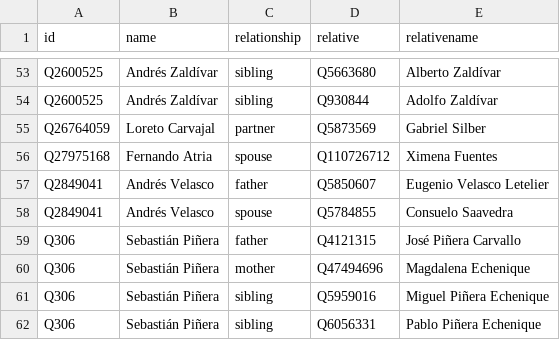
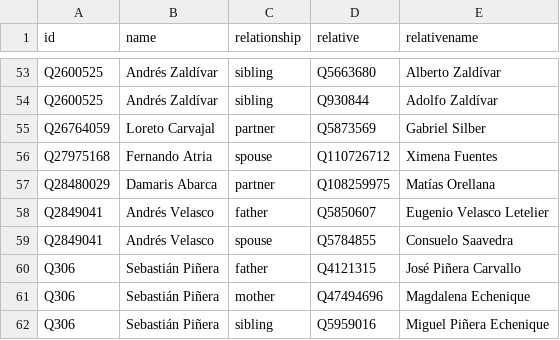
Before and after one commit to every-politician-scrapers/chile-ministers, a CSV file: html/family.csv, drawn as a sheet; only a part is shown, gaps mark what is left out; the shorter side is filled out with more unchanged rows.

Commit message:
PCB update

```diff
--- a/html/family.csv
+++ b/html/family.csv
@@ -56,2 +56,3 @@ Q26764059,Loreto Carvajal,partner,Q5873569,Gabriel Silber
 Q27975168,Fernando Atria,spouse,Q110726712,Ximena Fuentes
+Q28480029,Damaris Abarca,partner,Q108259975,Matías Orellana
 Q2849041,Andrés Velasco,father,Q5850607,Eugenio Velasco Letelier
```
